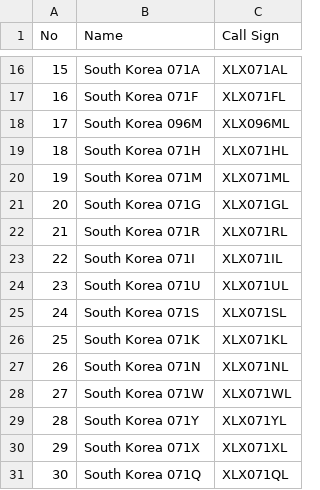
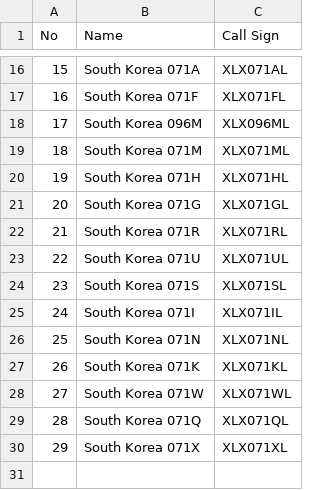
Before and after one commit to Gruppio/DStar-Reflectors, a CSV file: UR_CALLS/KR.csv, drawn as a sheet; only a part is shown, gaps mark what is left out; removed rows and columns are numbered as before the commit, all else as after; the diff names each change by its address in the sheet, - before the commit and + after, or states it on an @@ line.

```diff
--- a/UR_CALLS/KR.csv
+++ b/UR_CALLS/KR.csv
@@ row 20 moved to row 19: 18 @@
@@ column A (No) renumbered between rows 20 and 27 @@
@@ row 23 moved to row 25: 24 @@
@@ row 27 moved to row 26: 25 @@
-B29 (Name): South Korea 071Y
+B29 (Name): South Korea 071Q
-C29 (Call Sign): XLX071YL
+C29 (Call Sign): XLX071QL
-row 31: 30 | South Korea 071Q | XLX071QL
```
Also changed, not shown: UR_CALLS/CA.csv, UR_CALLS/ES.csv, 26 other files.
